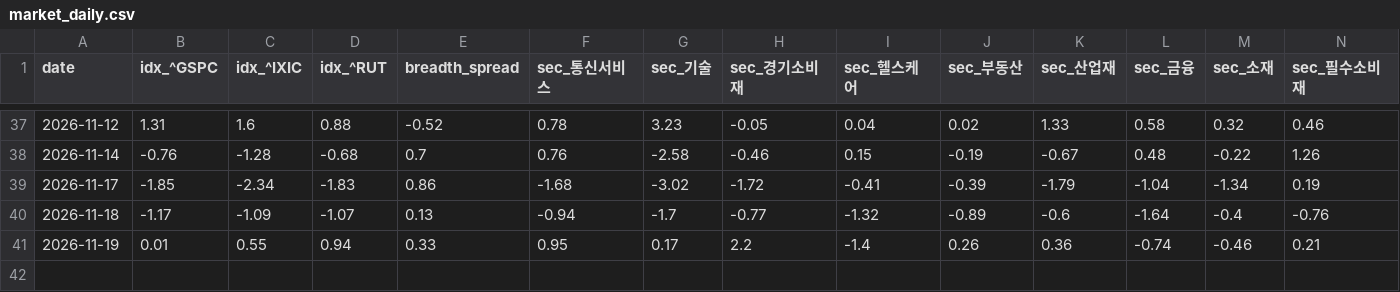
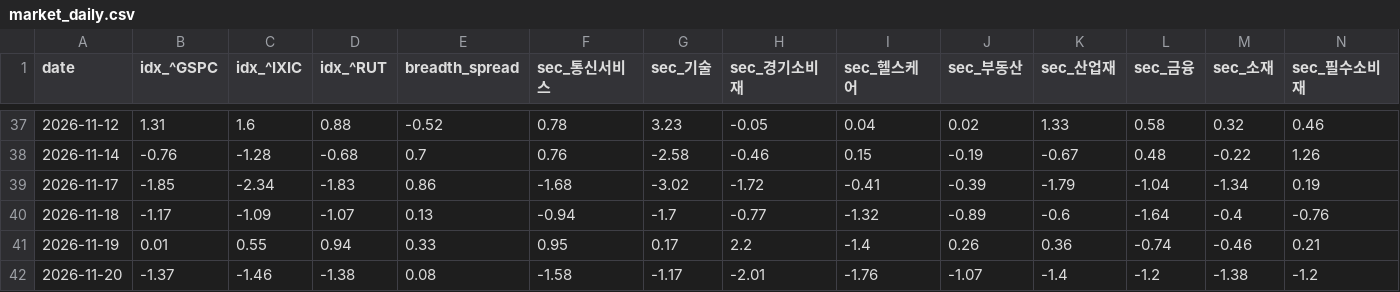
Before and after one commit to panzeeeeee/researchdashboard, a CSV file: history/market_daily.csv, drawn as a sheet; only a part is shown, gaps mark what is left out; rows hold the shown columns only; the diff names each change by its address in the sheet, - before the commit and + after, or states it on an @@ line.

```diff
--- a/history/market_daily.csv
+++ b/history/market_daily.csv
+row 42: 2026-11-20 | -1.37 | -1.46 | -1.38 | 0.08 | -1.58 | -1.17 | -2.01 | -1.76 | -1.07 | -1.4 | -1.2 | -1.38 | -1.2
```
Also changed, not shown: 31 other files.
